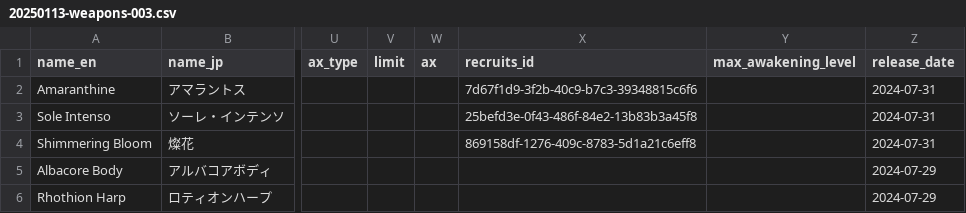
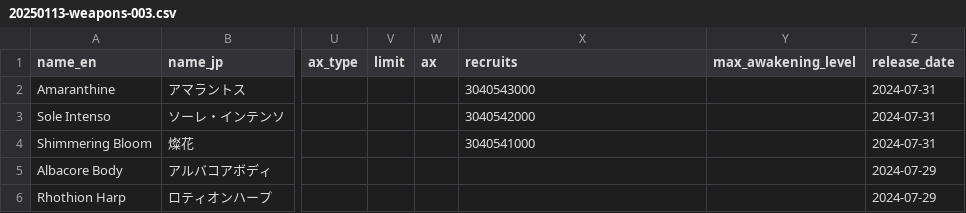
Before and after one commit to jedmund/hensei-api, a CSV file: db/seed/updates/20250113-weapons-003.csv, drawn as a sheet; only a part is shown, gaps mark what is left out; the diff names each change by its address in the sheet, - before the commit and + after, or states it on an @@ line.

Commit message:
Updates weapons with granblue_id reference to Characters

```diff
--- a/db/seed/updates/20250113-weapons-003.csv
+++ b/db/seed/updates/20250113-weapons-003.csv
-X1: recruits_id
+X1: recruits
-X2 (recruits): 7d67f1d9-3f2b-40c9-b7c3-39348815c6f6
+X2 (recruits): 3040543000
-X3 (recruits): 25befd3e-0f43-486f-84e2-13b83b3a45f8
+X3 (recruits): 3040542000
-X4 (recruits): 869158df-1276-409c-8783-5d1a21c6eff8
+X4 (recruits): 3040541000
```
Also changed, not shown: db/seed/updates/20250113-weapons-001.csv, db/seed/updates/20250114-weapons-006.csv, 10 other files.
